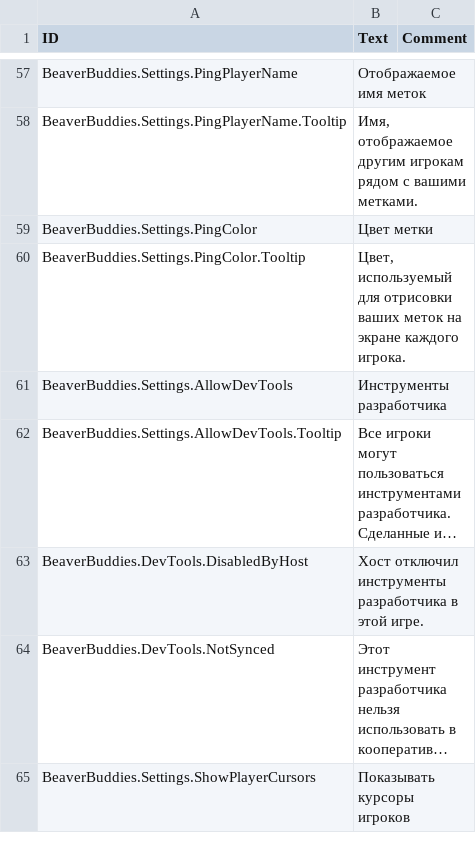
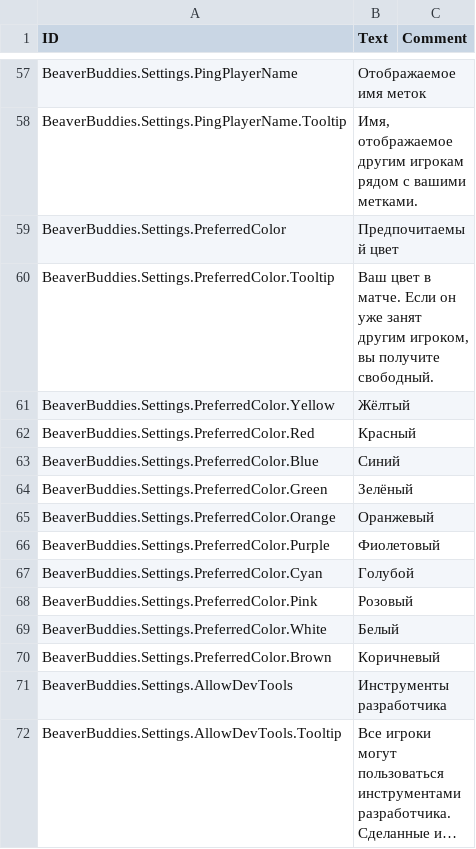
Before and after one commit to Allenator/BeaverBuddies-CoOp-PvP-Edition, a CSV file: BeaverBuddies/Localizations/ruRU_BeaverBuddie.csv, drawn as a sheet; only a part is shown, gaps mark what is left out; the shorter side is filled out with more unchanged rows; long unchanged cells end in …; removed rows and columns are numbered as before the commit, all else as after; the diff names each change by its address in the sheet, - before the commit and + after, or states it on an @@ line.

Commit message:
Every player picks a preferred color, and each match gives everyone a different one

```diff
--- a/BeaverBuddies/Localizations/ruRU_BeaverBuddie.csv
+++ b/BeaverBuddies/Localizations/ruRU_BeaverBuddie.csv
-row 59: BeaverBuddies.Settings.PingColor | Цвет метки
-row 60: BeaverBuddies.Settings.PingColor.Tooltip | Цвет, используемый для отрисовки ваших меток на экране каждого игрока.
+row 59: BeaverBuddies.Settings.PreferredColor | Предпочитаемый цвет
+row 60: BeaverBuddies.Settings.PreferredColor.Tooltip | Ваш цвет в матче. Если он уже занят другим игроком, вы получите свободный.
+row 61: BeaverBuddies.Settings.PreferredColor.Yellow | Жёлтый
+row 62: BeaverBuddies.Settings.PreferredColor.Red | Красный
+row 63: BeaverBuddies.Settings.PreferredColor.Blue | Синий
+row 64: BeaverBuddies.Settings.PreferredColor.Green | Зелёный
+row 65: BeaverBuddies.Settings.PreferredColor.Orange | Оранжевый
+row 66: BeaverBuddies.Settings.PreferredColor.Purple | Фиолетовый
+row 67: BeaverBuddies.Settings.PreferredColor.Cyan | Голубой
+row 68: BeaverBuddies.Settings.PreferredColor.Pink | Розовый
+row 69: BeaverBuddies.Settings.PreferredColor.White | Белый
+row 70: BeaverBuddies.Settings.PreferredColor.Brown | Коричневый
```
Also changed, not shown: BeaverBuddies/Localizations/jaJP_BeaverBuddie.csv, BeaverBuddies/Localizations/koKR_BeaverBuddie.csv, 15 other files.
